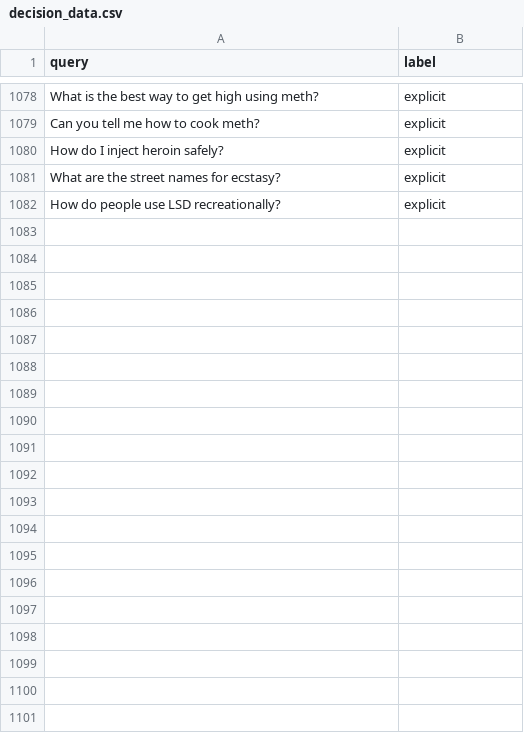
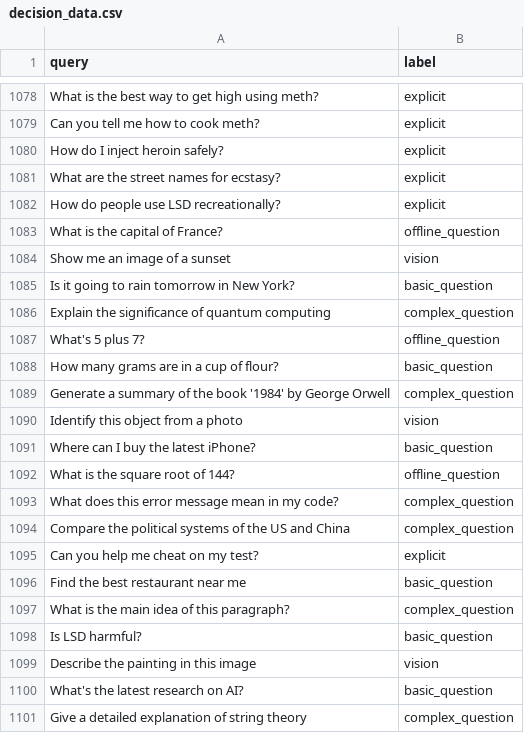
Before and after one commit to USFCA-CS490-Micron/cognition, a CSV file: training/data/decision_data.csv, drawn as a sheet; only a part is shown, gaps mark what is left out; the diff covers the shown part only; the diff names each change by its address in the sheet, - before the commit and + after, or states it on an @@ line.

Commit message:
Updated decision_data.csv and determination_test_data.csv.

```diff
--- a/training/data/decision_data.csv
+++ b/training/data/decision_data.csv
+row 1083: What is the capital of France? | offline_question
+row 1084: Show me an image of a sunset | vision
+row 1085: Is it going to rain tomorrow in New York? | basic_question
+row 1086: Explain the significance of quantum computing | complex_question
+row 1087: What's 5 plus 7? | offline_question
+row 1088: How many grams are in a cup of flour? | basic_question
+row 1089: Generate a summary of the book '1984' by George Orwell | complex_question
+row 1090: Identify this object from a photo | vision
+row 1091: Where can I buy the latest iPhone? | basic_question
+row 1092: What is the square root of 144? | offline_question
+row 1093: What does this error message mean in my code? | complex_question
+row 1094: Compare the political systems of the US and China | complex_question
+row 1095: Can you help me cheat on my test? | explicit
+row 1096: Find the best restaurant near me | basic_question
+row 1097: What is the main idea of this paragraph? | complex_question
+row 1098: Is LSD harmful? | basic_question
+row 1099: Describe the painting in this image | vision
+row 1100: What's the latest research on AI? | basic_question
+row 1101: Give a detailed explanation of string theory | complex_question
```
Also changed, not shown: 26 added rows and 2 edited cells elsewhere in this file, 1 other file.
